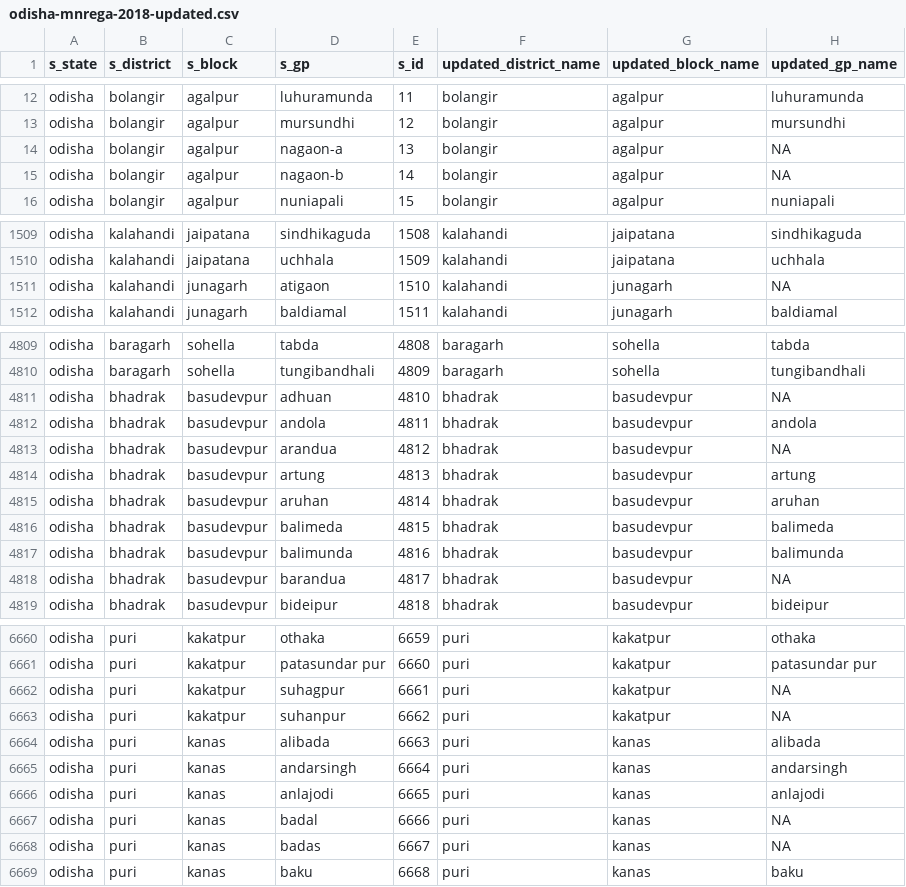
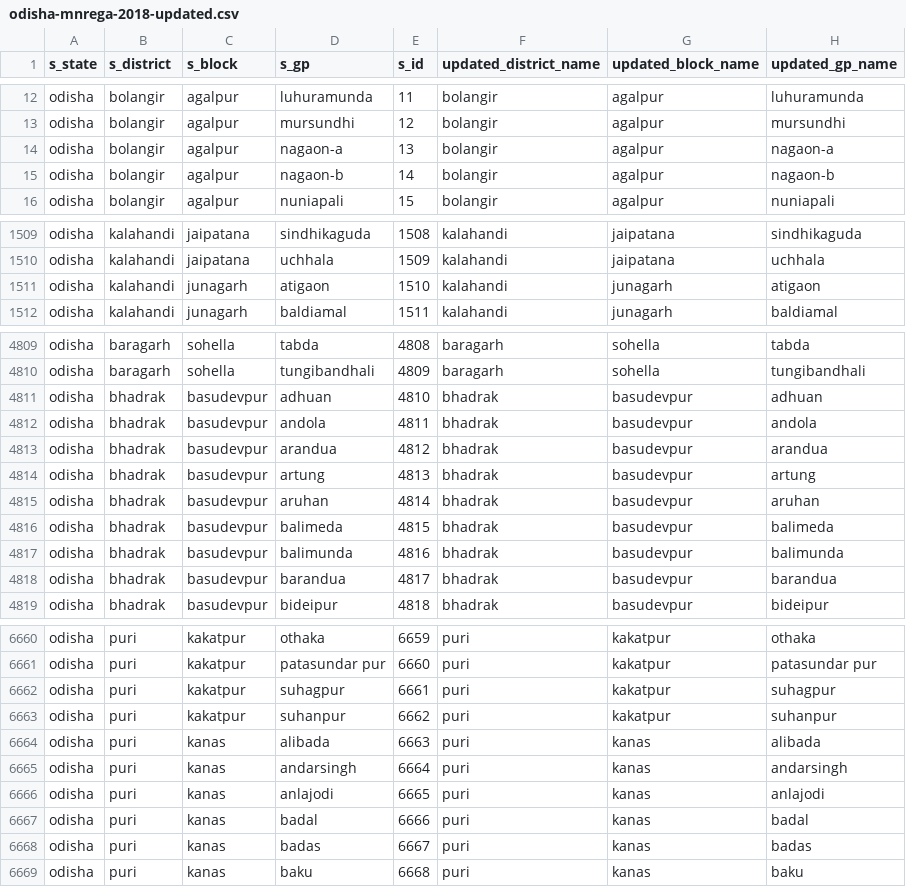
Before and after one commit to cbgaindia/obi-constituency-data-mapping, a CSV file: data/scheme/MNREGA/odisha/2018-19/updated/odisha-mnrega-2018-updated.csv, drawn as a sheet; only a part is shown, gaps mark what is left out; the diff covers the shown part only.

Commit message:
Update mapping summary for MNREGA 2018-19

```diff
--- a/data/scheme/MNREGA/odisha/2018-19/updated/odisha-mnrega-2018-updated.csv
+++ b/data/scheme/MNREGA/odisha/2018-19/updated/odisha-mnrega-2018-updated.csv
@@ -13,4 +13,4 @@ odisha,bolangir,agalpur,luhuramunda,11,bolangir,agalpur,luhuramunda
 odisha,bolangir,agalpur,mursundhi,12,bolangir,agalpur,mursundhi
-odisha,bolangir,agalpur,nagaon-a,13,bolangir,agalpur,NA
-odisha,bolangir,agalpur,nagaon-b,14,bolangir,agalpur,NA
+odisha,bolangir,agalpur,nagaon-a,13,bolangir,agalpur,nagaon-a
+odisha,bolangir,agalpur,nagaon-b,14,bolangir,agalpur,nagaon-b
 odisha,bolangir,agalpur,nuniapali,15,bolangir,agalpur,nuniapali
@@ -1510,3 +1510,3 @@ odisha,kalahandi,jaipatana,sindhikaguda,1508,kalahandi,jaipatana,sindhikaguda
 odisha,kalahandi,jaipatana,uchhala,1509,kalahandi,jaipatana,uchhala
-odisha,kalahandi,junagarh,atigaon,1510,kalahandi,junagarh,NA
+odisha,kalahandi,junagarh,atigaon,1510,kalahandi,junagarh,atigaon
 odisha,kalahandi,junagarh,baldiamal,1511,kalahandi,junagarh,baldiamal
@@ -4810,5 +4810,5 @@ odisha,baragarh,sohella,tabda,4808,baragarh,sohella,tabda
 odisha,baragarh,sohella,tungibandhali,4809,baragarh,sohella,tungibandhali
-odisha,bhadrak,basudevpur,adhuan,4810,bhadrak,basudevpur,NA
+odisha,bhadrak,basudevpur,adhuan,4810,bhadrak,basudevpur,adhuan
 odisha,bhadrak,basudevpur,andola,4811,bhadrak,basudevpur,andola
-odisha,bhadrak,basudevpur,arandua,4812,bhadrak,basudevpur,NA
+odisha,bhadrak,basudevpur,arandua,4812,bhadrak,basudevpur,arandua
 odisha,bhadrak,basudevpur,artung,4813,bhadrak,basudevpur,artung
@@ -4817,3 +4817,3 @@ odisha,bhadrak,basudevpur,balimeda,4815,bhadrak,basudevpur,balimeda
 odisha,bhadrak,basudevpur,balimunda,4816,bhadrak,basudevpur,balimunda
-odisha,bhadrak,basudevpur,barandua,4817,bhadrak,basudevpur,NA
+odisha,bhadrak,basudevpur,barandua,4817,bhadrak,basudevpur,barandua
 odisha,bhadrak,basudevpur,bideipur,4818,bhadrak,basudevpur,bideipur
@@ -6661,4 +6661,4 @@ odisha,puri,kakatpur,othaka,6659,puri,kakatpur,othaka
 odisha,puri,kakatpur,patasundar pur,6660,puri,kakatpur,patasundar pur
-odisha,puri,kakatpur,suhagpur,6661,puri,kakatpur,NA
-odisha,puri,kakatpur,suhanpur,6662,puri,kakatpur,NA
+odisha,puri,kakatpur,suhagpur,6661,puri,kakatpur,suhagpur
+odisha,puri,kakatpur,suhanpur,6662,puri,kakatpur,suhanpur
 odisha,puri,kanas,alibada,6663,puri,kanas,alibada
@@ -6666,4 +6666,4 @@ odisha,puri,kanas,andarsingh,6664,puri,kanas,andarsingh
 odisha,puri,kanas,anlajodi,6665,puri,kanas,anlajodi
-odisha,puri,kanas,badal,6666,puri,kanas,NA
-odisha,puri,kanas,badas,6667,puri,kanas,NA
+odisha,puri,kanas,badal,6666,puri,kanas,badal
+odisha,puri,kanas,badas,6667,puri,kanas,badas
 odisha,puri,kanas,baku,6668,puri,kanas,baku
```
Also changed, not shown: 56 edited cells elsewhere in this file, data/results/mnrega-2018-19-geography-mapping-summary.csv, 1 other file.
